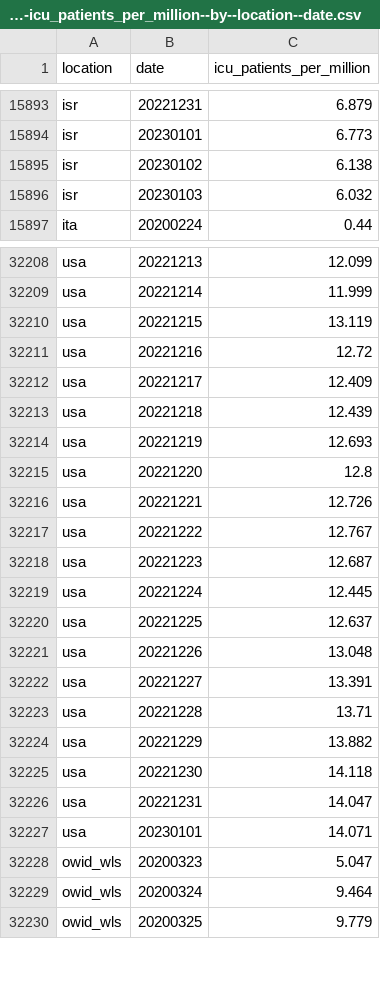
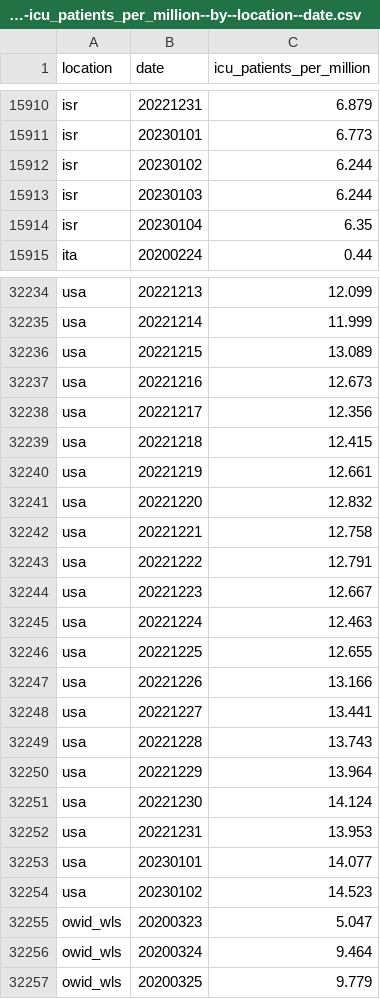
Before and after one commit to open-numbers/ddf--owid--covid_19, a CSV file: ddf--datapoints--icu_patients_per_million--by--location--date.csv, drawn as a sheet; only a part is shown, gaps mark what is left out; the diff covers the shown part only.

```diff
--- a/ddf--datapoints--icu_patients_per_million--by--location--date.csv
+++ b/ddf--datapoints--icu_patients_per_million--by--location--date.csv
@@ -15894,4 +15911,5 @@ isr,20221231,6.879
 isr,20230101,6.773
-isr,20230102,6.138
-isr,20230103,6.032
+isr,20230102,6.244
+isr,20230103,6.244
+isr,20230104,6.35
 ita,20200224,0.44
@@ -32209,20 +32235,21 @@ usa,20221213,12.099
 usa,20221214,11.999
-usa,20221215,13.119
-usa,20221216,12.72
-usa,20221217,12.409
-usa,20221218,12.439
-usa,20221219,12.693
-usa,20221220,12.8
-usa,20221221,12.726
-usa,20221222,12.767
-usa,20221223,12.687
-usa,20221224,12.445
-usa,20221225,12.637
-usa,20221226,13.048
-usa,20221227,13.391
-usa,20221228,13.71
-usa,20221229,13.882
-usa,20221230,14.118
-usa,20221231,14.047
-usa,20230101,14.071
+usa,20221215,13.089
+usa,20221216,12.673
+usa,20221217,12.356
+usa,20221218,12.415
+usa,20221219,12.661
+usa,20221220,12.832
+usa,20221221,12.758
+usa,20221222,12.791
+usa,20221223,12.667
+usa,20221224,12.463
+usa,20221225,12.655
+usa,20221226,13.166
+usa,20221227,13.441
+usa,20221228,13.743
+usa,20221229,13.964
+usa,20221230,14.124
+usa,20221231,13.953
+usa,20230101,14.077
+usa,20230102,14.523
 owid_wls,20200323,5.047
```
Also changed, not shown: 25 added rows and 33 edited cells elsewhere in this file, ddf--datapoints--icu_patients--by--location--date.csv, ddf--datapoints--total_boosters--by--location--date.csv, 36 other files.
